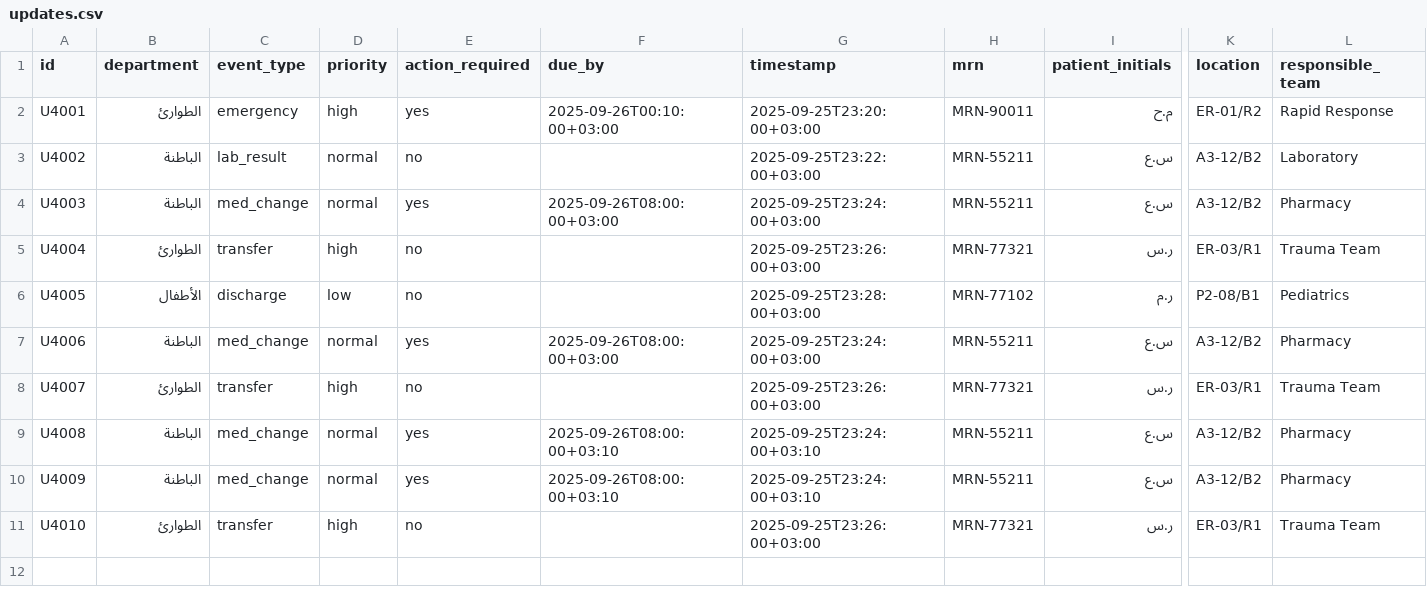
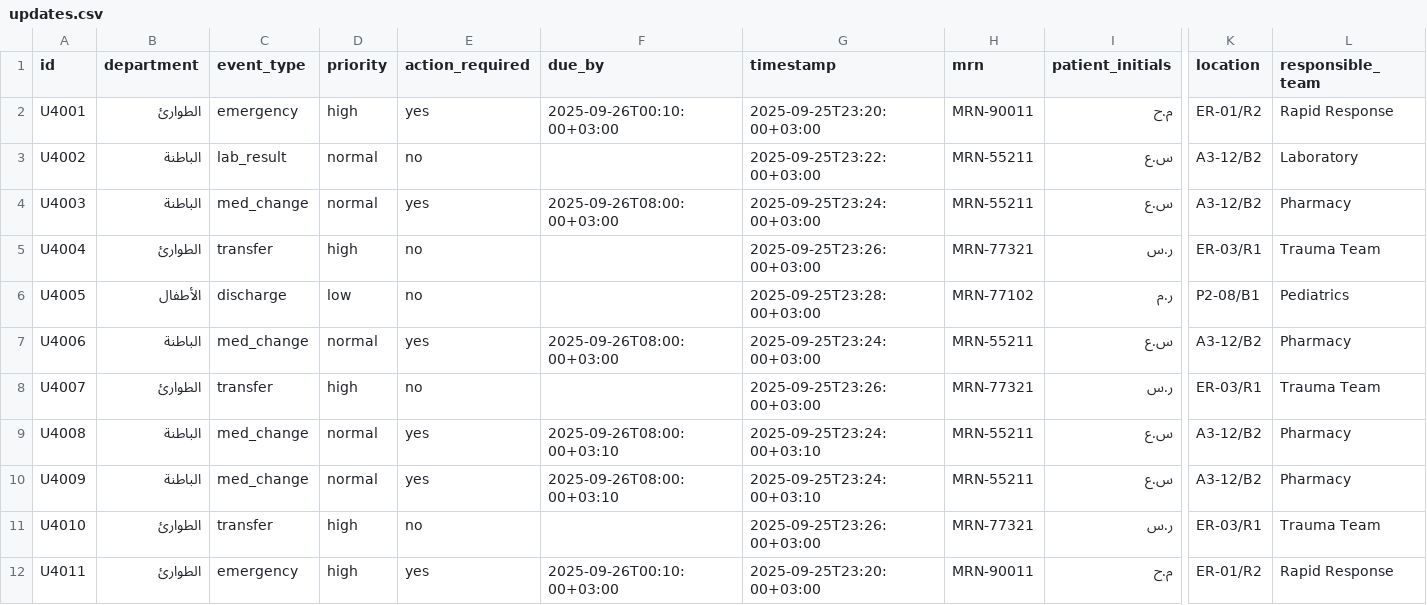
Before and after one commit to zayed1/SmartHospital, a CSV file: data/updates.csv, drawn as a sheet; only a part is shown, gaps mark what is left out; rows hold the shown columns only; the diff names each change by its address in the sheet, - before the commit and + after, or states it on an @@ line.

Commit message:
Update updates.csv

```diff
--- a/data/updates.csv
+++ b/data/updates.csv
+row 12: U4011 | الطوارئ | emergency | high | yes | 2025-09-26T00:10:00+03:00 | 2025-09-25T23:20:00+03:00 | MRN-90011 | م.ح | ER-01/R2 | Rapid Response
```
